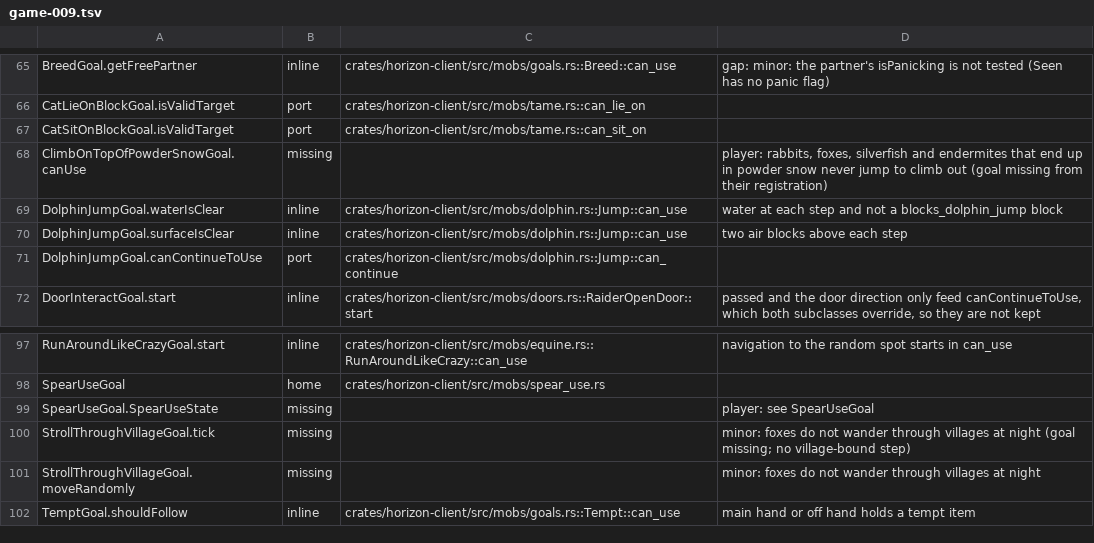
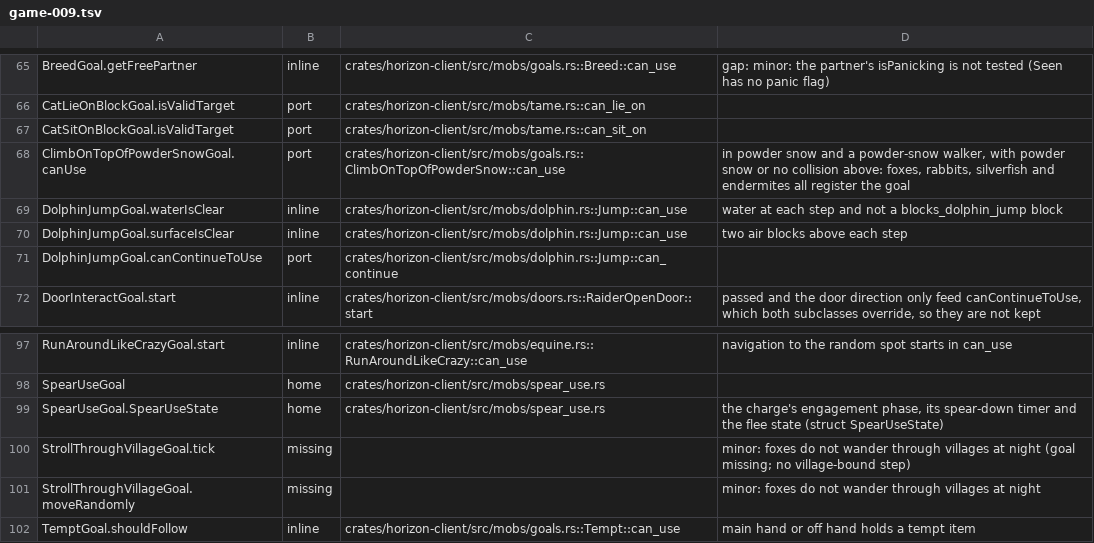
Before and after one commit to bunchy7s/horizon-offline, a TSV file: tools/port_map/game-009.tsv, drawn as a sheet; only a part is shown, gaps mark what is left out.

Commit message:
port_map: the powder snow climb goal and the spear's charge state

```diff
--- a/tools/port_map/game-009.tsv
+++ b/tools/port_map/game-009.tsv
@@ -67,3 +67,3 @@ CatLieOnBlockGoal.isValidTarget	port	crates/horizon-client/src/mobs/tame.rs::can
 CatSitOnBlockGoal.isValidTarget	port	crates/horizon-client/src/mobs/tame.rs::can_sit_on	
-ClimbOnTopOfPowderSnowGoal.canUse	missing		player: rabbits, foxes, silverfish and endermites that end up in powder snow never jump to climb out (goal missing from their registration)
+ClimbOnTopOfPowderSnowGoal.canUse	port	crates/horizon-client/src/mobs/goals.rs::ClimbOnTopOfPowderSnow::can_use	in powder snow and a powder-snow walker, with powder snow or no collision above: foxes, rabbits, silverfish and endermites all register the goal
 DolphinJumpGoal.waterIsClear	inline	crates/horizon-client/src/mobs/dolphin.rs::Jump::can_use	water at each step and not a blocks_dolphin_jump block
@@ -98,3 +98,3 @@ RunAroundLikeCrazyGoal.start	inline	crates/horizon-client/src/mobs/equine.rs::Ru
 SpearUseGoal	home	crates/horizon-client/src/mobs/spear_use.rs	
-SpearUseGoal.SpearUseState	missing		player: see SpearUseGoal
+SpearUseGoal.SpearUseState	home	crates/horizon-client/src/mobs/spear_use.rs	the charge's engagement phase, its spear-down timer and the flee state (struct SpearUseState)
 StrollThroughVillageGoal.tick	missing		minor: foxes do not wander through villages at night (goal missing; no village-bound step)
```
